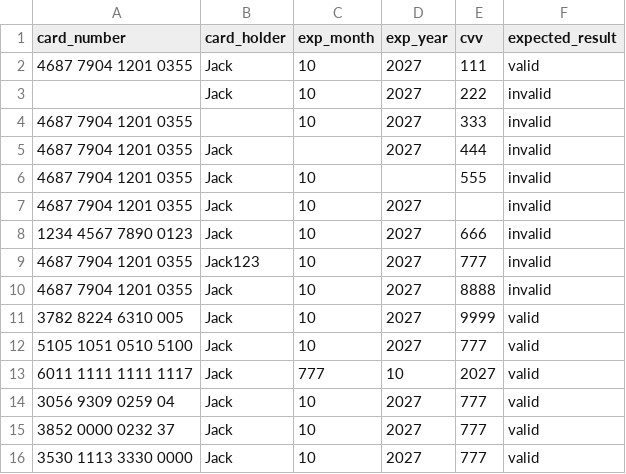
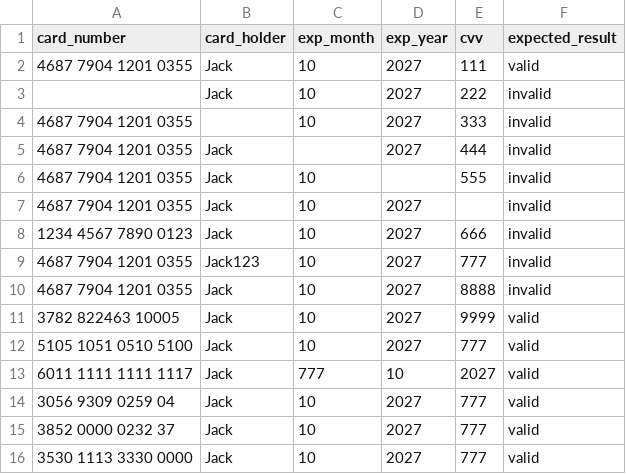
Before and after one commit to Harshrai1023/credit-card-ui, a CSV file: test_cases.csv, drawn as a sheet.

Commit message:
test case update

```diff
--- a/test_cases.csv
+++ b/test_cases.csv
@@ -10,3 +10,3 @@ card_number,card_holder,exp_month,exp_year,cvv,expected_result
 4687 7904 1201 0355,Jack,10,2027,8888,invalid
-3782 8224 6310 005,Jack,10,2027,9999,valid
+3782 822463 10005,Jack,10,2027,9999,valid
 5105 1051 0510 5100,Jack,10,2027,777,valid
```
Also changed, not shown: 1 other file.
